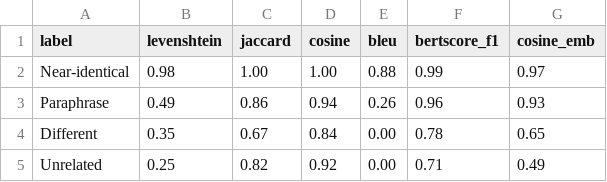
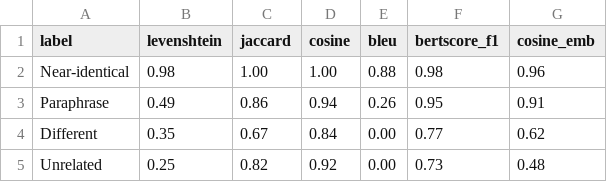
Before and after one commit to WillemSleegers/how-to-science, a CSV file: content/statistics/string-similarity/case-study-metrics.csv, drawn as a sheet.

```diff
--- a/content/statistics/string-similarity/case-study-metrics.csv
+++ b/content/statistics/string-similarity/case-study-metrics.csv
@@ -1,5 +1,5 @@
 label,levenshtein,jaccard,cosine,bleu,bertscore_f1,cosine_emb
-Near-identical,0.98,1.00,1.00,0.88,0.99,0.97
-Paraphrase,0.49,0.86,0.94,0.26,0.96,0.93
-Different,0.35,0.67,0.84,0.00,0.78,0.65
-Unrelated,0.25,0.82,0.92,0.00,0.71,0.49
+Near-identical,0.98,1.00,1.00,0.88,0.98,0.96
+Paraphrase,0.49,0.86,0.94,0.26,0.95,0.91
+Different,0.35,0.67,0.84,0.00,0.77,0.62
+Unrelated,0.25,0.82,0.92,0.00,0.73,0.48
```
Also changed, not shown: 4 other files.
